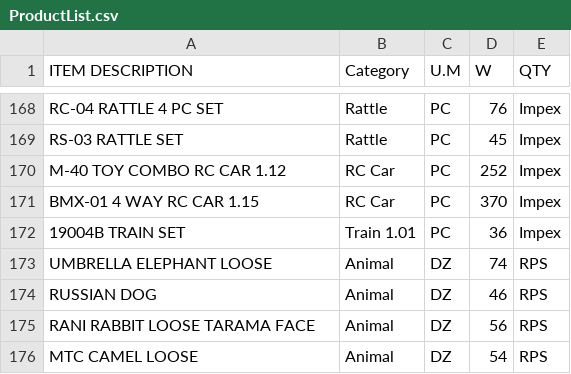
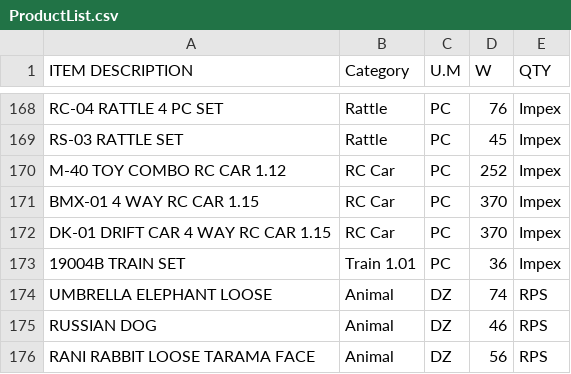
Before and after one commit to KrishnaGadia/sturdy-doodle, a CSV file: ProductList.csv, drawn as a sheet; only a part is shown, gaps mark what is left out; the shorter side is filled out with more unchanged rows.

Commit message:
Update ProductList.csv

```diff
--- a/ProductList.csv
+++ b/ProductList.csv
@@ -171,2 +171,3 @@ M-40 TOY COMBO RC CAR 1.12,RC Car,PC,252,Impex
 BMX-01 4 WAY RC CAR 1.15,RC Car,PC,370,Impex
+DK-01 DRIFT CAR 4 WAY RC CAR 1.15,RC Car,PC,370,Impex
 19004B TRAIN SET,Train 1.01,PC,36,Impex
```
